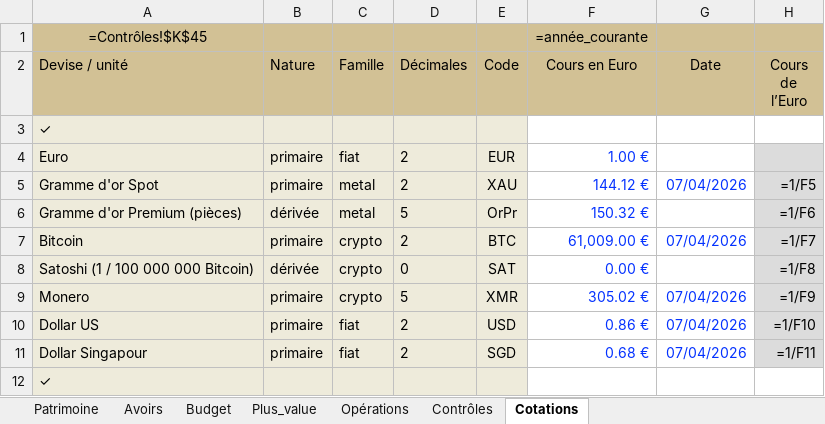
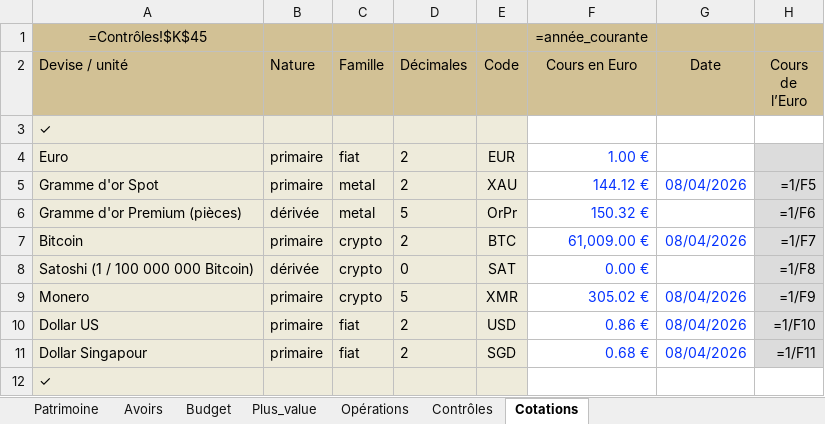
Before and after one commit to mlebas29/Compta, an Excel workbook: comptes_exemple.xlsx, sheet Cotations, drawn as a sheet; values as stored, in another font and other column widths than the file's, no borders; formulas without a stored value are shown as written; conditional formats not drawn; the diff names each change by its address in the sheet, - before the commit and + after, or states it on an @@ line.

```diff
--- a/comptes_exemple.xlsx (sheet Cotations)
+++ b/comptes_exemple.xlsx (sheet Cotations)
-G5 (Date): 07/04/2026
+G5 (Date): 08/04/2026
-G7 (Date): 07/04/2026
+G7 (Date): 08/04/2026
-G9:G11 (Date): 07/04/2026
+G9:G11 (Date): 08/04/2026
```
Also changed, not shown: sheet Contrôles, sheet Avoirs, comptes_template.xlsm, 3 other files.
